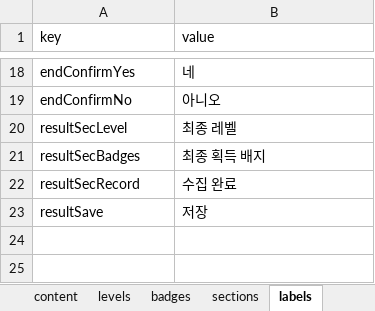
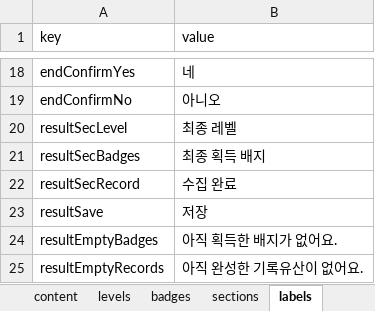
Before and after one commit to jeongyenolgong/save-the-record-elem, an Excel workbook: content/기록문화_초등_콘텐츠.xlsx, sheet labels, drawn as a sheet; only a part is shown, gaps mark what is left out; values as stored, in another font and other column widths than the file's, no borders; the diff names each change by its address in the sheet, - before the commit and + after, or states it on an @@ line.

```diff
--- a/content/기록문화_초등_콘텐츠.xlsx (sheet labels)
+++ b/content/기록문화_초등_콘텐츠.xlsx (sheet labels)
+row 24: resultEmptyBadges | 아직 획득한 배지가 없어요.
+row 25: resultEmptyRecords | 아직 완성한 기록유산이 없어요.
```
Also changed, not shown: other sheet tabs, 3 other files.
